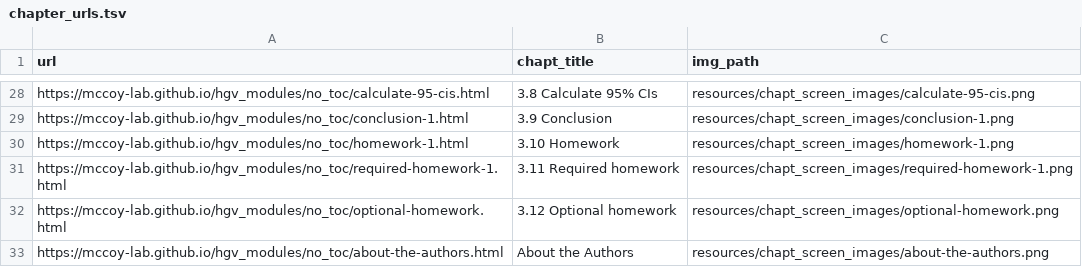
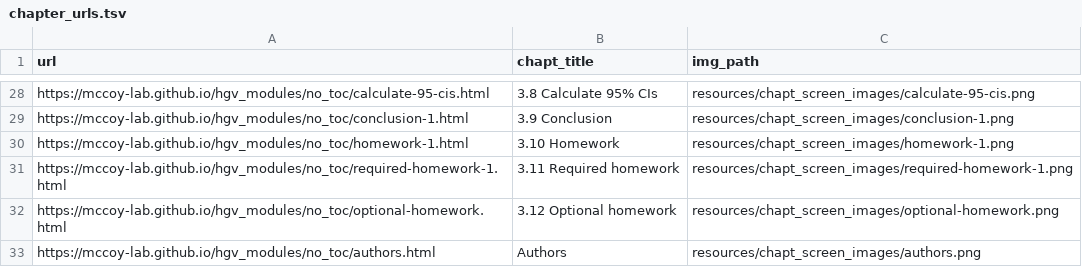
Before and after one commit to mccoy-lab/hgv_modules, a TSV file: resources/chapt_screen_images/chapter_urls.tsv, drawn as a sheet; only a part is shown, gaps mark what is left out; removed rows and columns are numbered as before the commit, all else as after; the diff names each change by its address in the sheet, - before the commit and + after, or states it on an @@ line.

```diff
--- a/resources/chapt_screen_images/chapter_urls.tsv
+++ b/resources/chapt_screen_images/chapter_urls.tsv
-row 33: https://mccoy-lab.github.io/hgv_modules/no_toc/about-the-authors.html | About the Authors | resources/chapt_screen_images/about-the-authors.png
+row 33: https://mccoy-lab.github.io/hgv_modules/no_toc/authors.html | Authors | resources/chapt_screen_images/authors.png
```
Also changed, not shown: 18 other files.
